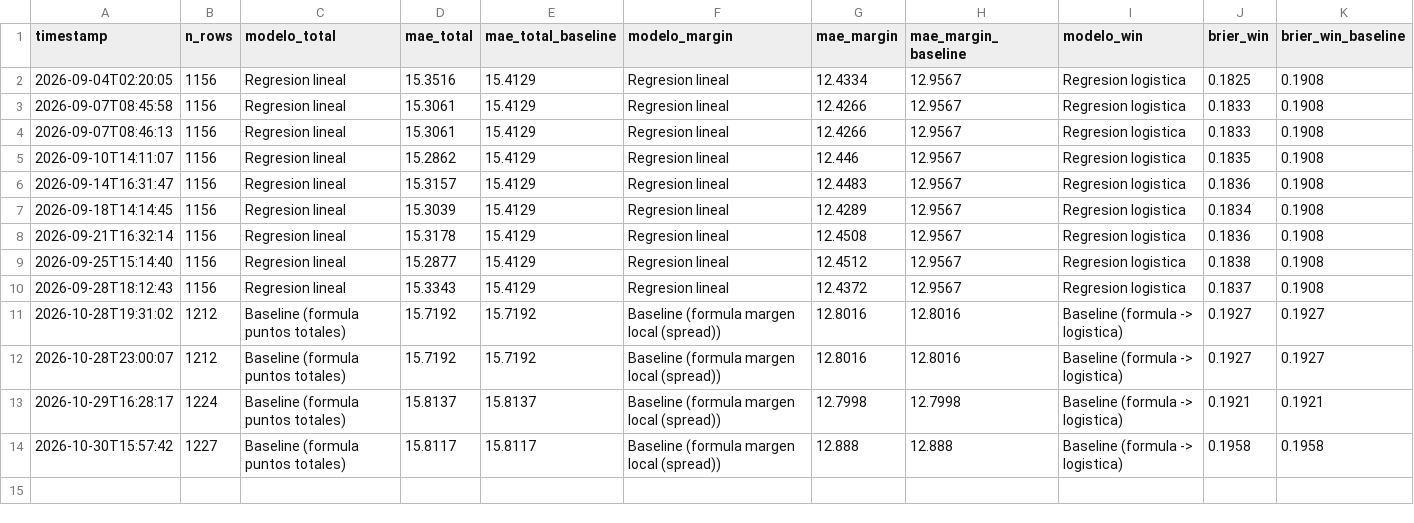
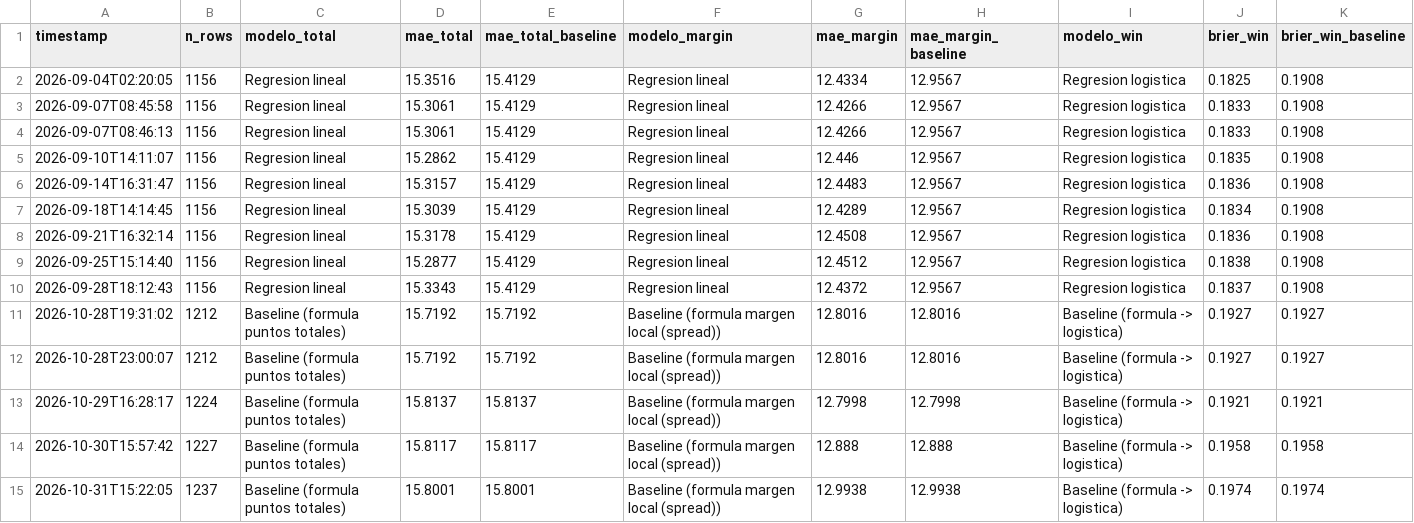
Before and after one commit to BrandonPalmaJobs/apuestas-nba, a CSV file: training_history_nba.csv, drawn as a sheet; the diff names each change by its address in the sheet, - before the commit and + after, or states it on an @@ line.

```diff
--- a/training_history_nba.csv
+++ b/training_history_nba.csv
+row 15: 2026-10-31T15:22:05 | 1237 | Baseline (formula puntos totales) | 15.8001 | 15.8001 | Baseline (formula margen local (spread)) | 12.9938 | 12.9938 | Baseline (formula -> logistica) | 0.1974 | 0.1974
```
Also changed, not shown: training_history_props.csv, 28 other files.
